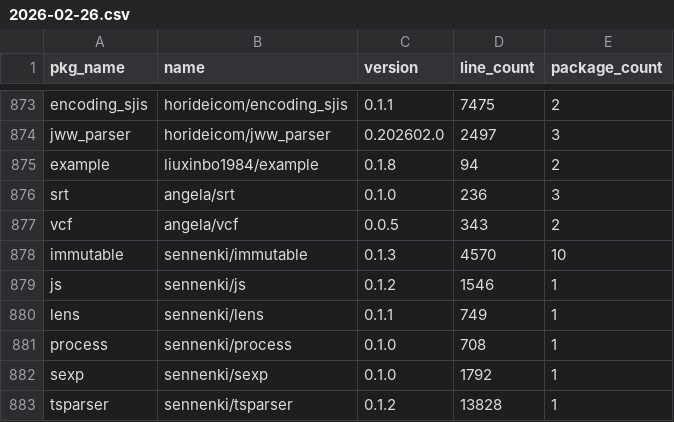
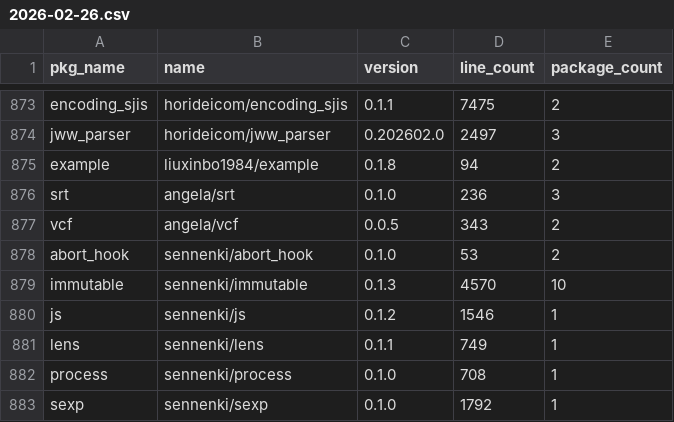
Before and after one commit to Pmemmm/MooncakesDailyData, a CSV file: data/2026-02-26.csv, drawn as a sheet; only a part is shown, gaps mark what is left out; the shorter side is filled out with more unchanged rows.

```diff
--- a/data/2026-02-26.csv
+++ b/data/2026-02-26.csv
@@ -877,2 +877,3 @@ srt,angela/srt,0.1.0,236,3
 vcf,angela/vcf,0.0.5,343,2
+abort_hook,sennenki/abort_hook,0.1.0,53,2
 immutable,sennenki/immutable,0.1.3,4570,10
```
Also changed, not shown: diff/2026-02-26.diff.csv.
